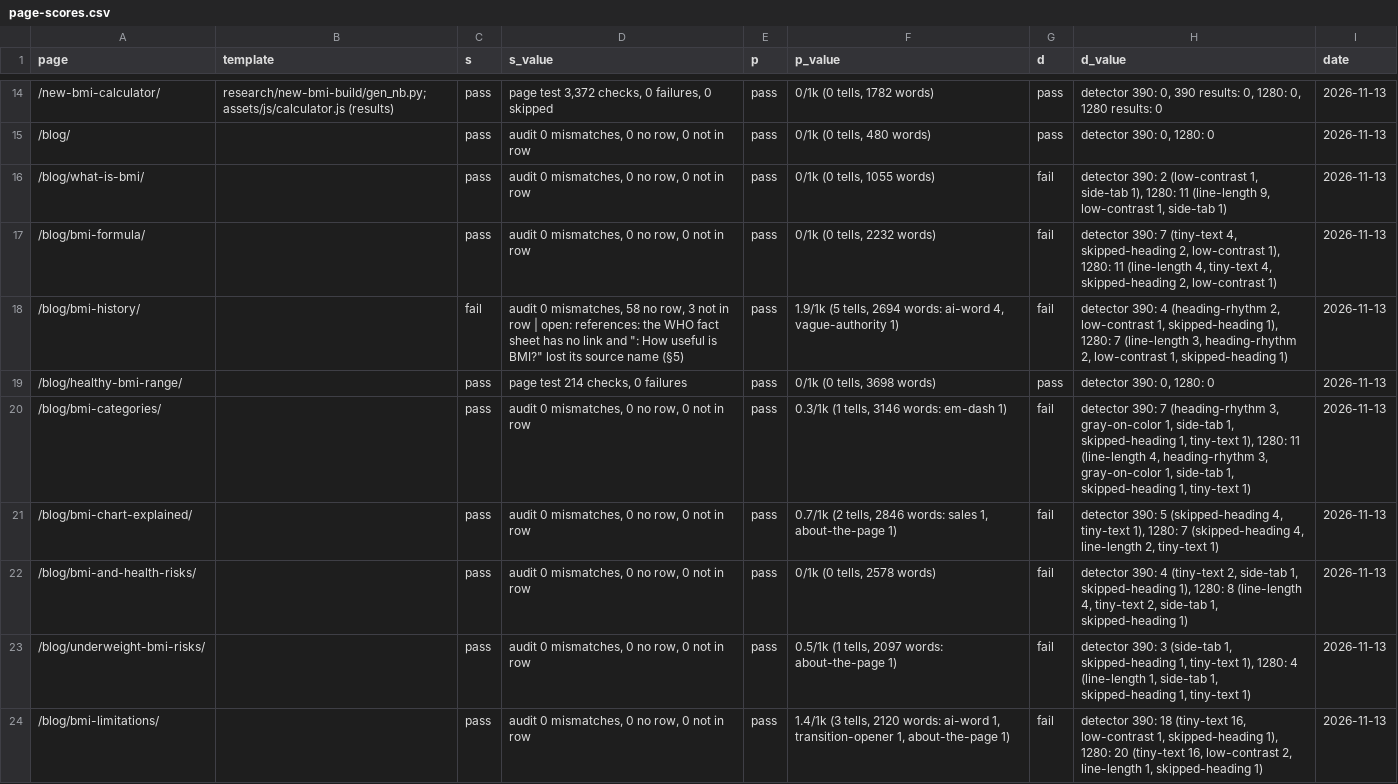
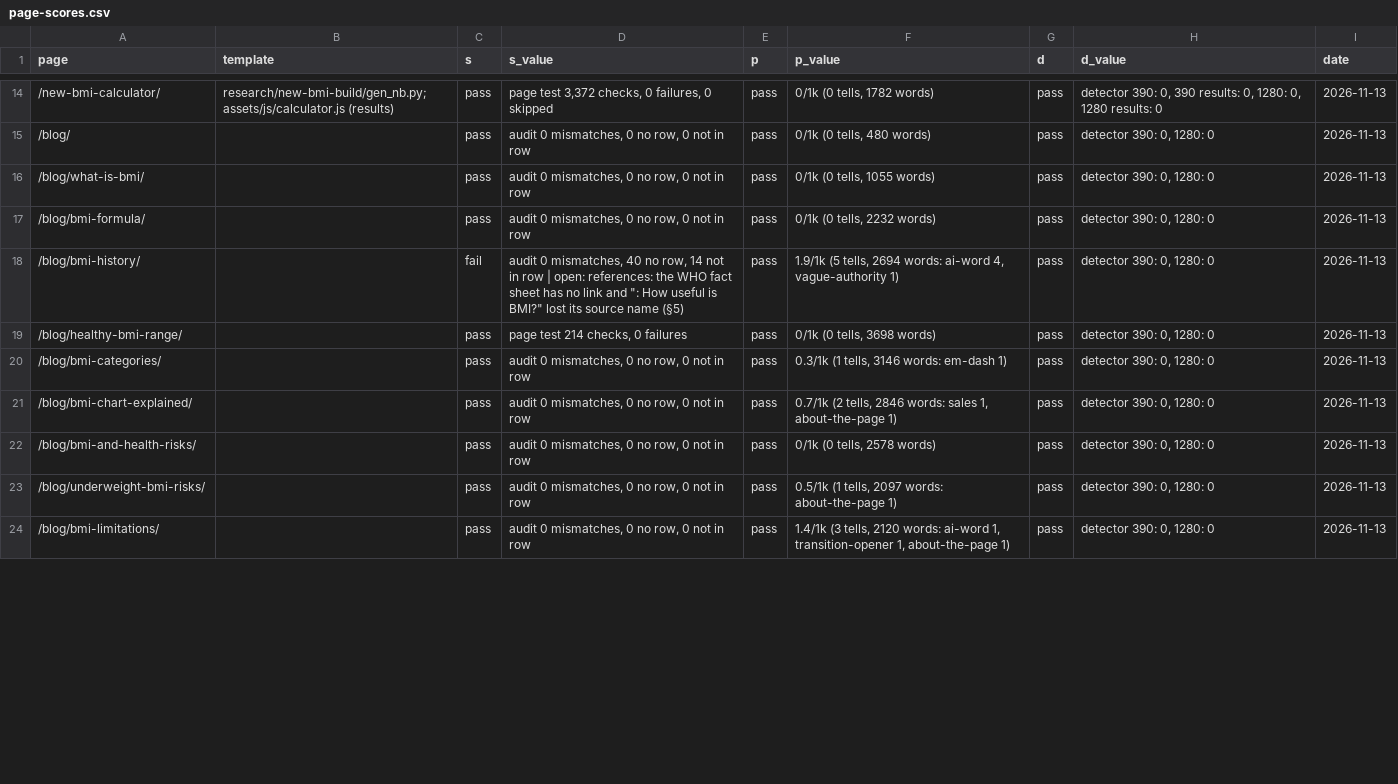
Before and after one commit to Mapstor/calculatemybmi, a CSV file: research/page-scores.csv, drawn as a sheet; only a part is shown, gaps mark what is left out; the diff covers the shown part only.

```diff
--- a/research/page-scores.csv
+++ b/research/page-scores.csv
@@ -15,10 +15,10 @@ page,template,s,s_value,p,p_value,d,d_value,date
 /blog/,,pass,"audit 0 mismatches, 0 no row, 0 not in row",pass,"0/1k (0 tells, 480 words)",pass,"detector 390: 0, 1280: 0",2026-11-13
-/blog/what-is-bmi/,,pass,"audit 0 mismatches, 0 no row, 0 not in row",pass,"0/1k (0 tells, 1055 words)",fail,"detector 390: 2 (low-contrast 1, side-tab 1), 1280: 11 (line-length 9, low-contrast 1, side-tab 1)",2026-11-13
-/blog/bmi-formula/,,pass,"audit 0 mismatches, 0 no row, 0 not in row",pass,"0/1k (0 tells, 2232 words)",fail,"detector 390: 7 (tiny-text 4, skipped-heading 2, low-contrast 1), 1280: 11 (line-length 4, tiny-text 4, skipped-heading 2, low-contrast 1)",2026-11-13
-/blog/bmi-history/,,fail,"audit 0 mismatches, 58 no row, 3 not in row | open: references: the WHO fact sheet has no link and "": How useful is BMI?"" lost its source name (§5)",pass,"1.9/1k (5 tells, 2694 words: ai-word 4, vague-authority 1)",fail,"detector 390: 4 (heading-rhythm 2, low-contrast 1, skipped-heading 1), 1280: 7 (line-length 3, heading-rhythm 2, low-contrast 1, skipped-heading 1)",2026-11-13
+/blog/what-is-bmi/,,pass,"audit 0 mismatches, 0 no row, 0 not in row",pass,"0/1k (0 tells, 1055 words)",pass,"detector 390: 0, 1280: 0",2026-11-13
+/blog/bmi-formula/,,pass,"audit 0 mismatches, 0 no row, 0 not in row",pass,"0/1k (0 tells, 2232 words)",pass,"detector 390: 0, 1280: 0",2026-11-13
+/blog/bmi-history/,,fail,"audit 0 mismatches, 40 no row, 14 not in row | open: references: the WHO fact sheet has no link and "": How useful is BMI?"" lost its source name (§5)",pass,"1.9/1k (5 tells, 2694 words: ai-word 4, vague-authority 1)",pass,"detector 390: 0, 1280: 0",2026-11-13
 /blog/healthy-bmi-range/,,pass,"page test 214 checks, 0 failures",pass,"0/1k (0 tells, 3698 words)",pass,"detector 390: 0, 1280: 0",2026-11-13
-/blog/bmi-categories/,,pass,"audit 0 mismatches, 0 no row, 0 not in row",pass,"0.3/1k (1 tells, 3146 words: em-dash 1)",fail,"detector 390: 7 (heading-rhythm 3, gray-on-color 1, side-tab 1, skipped-heading 1, tiny-text 1), 1280: 11 (line-length 4, heading-rhythm 3, gray-on-color 1, side-tab 1, skipped-heading 1, tiny-text 1)",2026-11-13
-/blog/bmi-chart-explained/,,pass,"audit 0 mismatches, 0 no row, 0 not in row",pass,"0.7/1k (2 tells, 2846 words: sales 1, about-the-page 1)",fail,"detector 390: 5 (skipped-heading 4, tiny-text 1), 1280: 7 (skipped-heading 4, line-length 2, tiny-text 1)",2026-11-13
-/blog/bmi-and-health-risks/,,pass,"audit 0 mismatches, 0 no row, 0 not in row",pass,"0/1k (0 tells, 2578 words)",fail,"detector 390: 4 (tiny-text 2, side-tab 1, skipped-heading 1), 1280: 8 (line-length 4, tiny-text 2, side-tab 1, skipped-heading 1)",2026-11-13
-/blog/underweight-bmi-risks/,,pass,"audit 0 mismatches, 0 no row, 0 not in row",pass,"0.5/1k (1 tells, 2097 words: about-the-page 1)",fail,"detector 390: 3 (side-tab 1, skipped-heading 1, tiny-text 1), 1280: 4 (line-length 1, side-tab 1, skipped-heading 1, tiny-text 1)",2026-11-13
-/blog/bmi-limitations/,,pass,"audit 0 mismatches, 0 no row, 0 not in row",pass,"1.4/1k (3 tells, 2120 words: ai-word 1, transition-opener 1, about-the-page 1)",fail,"detector 390: 18 (tiny-text 16, low-contrast 1, skipped-heading 1), 1280: 20 (tiny-text 16, low-contrast 2, line-length 1, skipped-heading 1)",2026-11-13
+/blog/bmi-categories/,,pass,"audit 0 mismatches, 0 no row, 0 not in row",pass,"0.3/1k (1 tells, 3146 words: em-dash 1)",pass,"detector 390: 0, 1280: 0",2026-11-13
+/blog/bmi-chart-explained/,,pass,"audit 0 mismatches, 0 no row, 0 not in row",pass,"0.7/1k (2 tells, 2846 words: sales 1, about-the-page 1)",pass,"detector 390: 0, 1280: 0",2026-11-13
+/blog/bmi-and-health-risks/,,pass,"audit 0 mismatches, 0 no row, 0 not in row",pass,"0/1k (0 tells, 2578 words)",pass,"detector 390: 0, 1280: 0",2026-11-13
+/blog/underweight-bmi-risks/,,pass,"audit 0 mismatches, 0 no row, 0 not in row",pass,"0.5/1k (1 tells, 2097 words: about-the-page 1)",pass,"detector 390: 0, 1280: 0",2026-11-13
+/blog/bmi-limitations/,,pass,"audit 0 mismatches, 0 no row, 0 not in row",pass,"1.4/1k (3 tells, 2120 words: ai-word 1, transition-opener 1, about-the-page 1)",pass,"detector 390: 0, 1280: 0",2026-11-13
```
Also changed, not shown: 17 edited cells elsewhere in this file, 18 other files.
